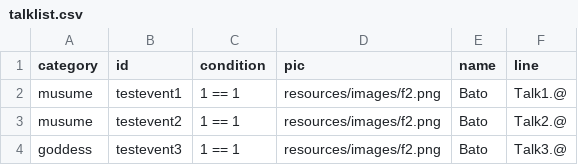
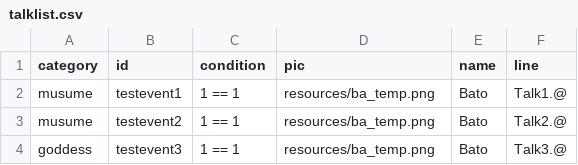
Before and after one commit to weimingtom/interactivenovelengine, a CSV file: inegine/src/engine/bin/Resources/sampler/resources/data/talklist.csv, drawn as a sheet.

```diff
--- a/inegine/src/engine/bin/Resources/sampler/resources/data/talklist.csv
+++ b/inegine/src/engine/bin/Resources/sampler/resources/data/talklist.csv
@@ -1,4 +1,4 @@
 category,id,condition,pic,name,line
-musume,testevent1,1 == 1,resources/images/f2.png,Bato,"Talk1.@"
-musume,testevent2,1 == 1,resources/images/f2.png,Bato,"Talk2.@"
-goddess,testevent3,1 == 1,resources/images/f2.png,Bato,"Talk3.@"
+musume,testevent1,1 == 1,resources/ba_temp.png,Bato,"Talk1.@"
+musume,testevent2,1 == 1,resources/ba_temp.png,Bato,"Talk2.@"
+goddess,testevent3,1 == 1,resources/ba_temp.png,Bato,"Talk3.@"
```
Also changed, not shown: 32 other files.
